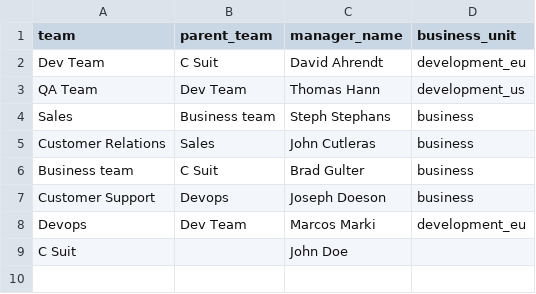
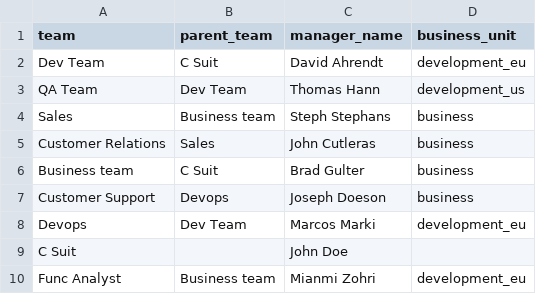
Before and after one commit to sameerabit/deepsigassessment, a CSV file: src/Resource/hierachy.csv, drawn as a sheet; the diff names each change by its address in the sheet, - before the commit and + after, or states it on an @@ line.

```diff
--- a/src/Resource/hierachy.csv
+++ b/src/Resource/hierachy.csv
+row 10: Func Analyst | Business team | Mianmi Zohri | development_eu
```
Also changed, not shown: 3 other files.
